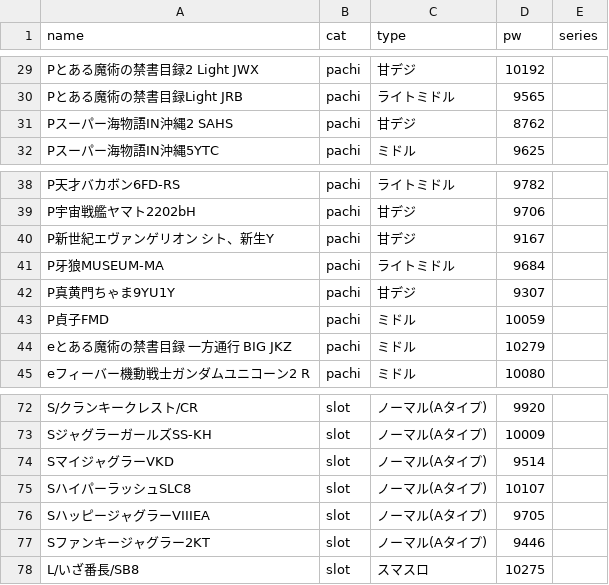
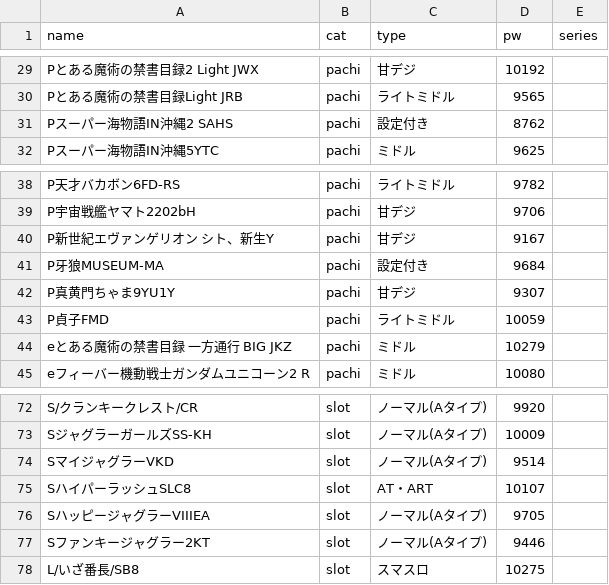
Before and after one commit to u1825pctstk69/Uemine-Guide, a CSV file: data/master.csv, drawn as a sheet; only a part is shown, gaps mark what is left out.

```diff
--- a/data/master.csv
+++ b/data/master.csv
@@ -30,3 +30,3 @@ Pとある魔術の禁書目録2 Light JWX,pachi,甘デジ,10192,
 Pとある魔術の禁書目録Light JRB,pachi,ライトミドル,9565,
-Pスーパー海物語IN沖縄2 SAHS,pachi,甘デジ,8762,
+Pスーパー海物語IN沖縄2 SAHS,pachi,設定付き,8762,
 Pスーパー海物語IN沖縄5YTC,pachi,ミドル,9625,
@@ -40,5 +40,5 @@ P宇宙戦艦ヤマト2202bH,pachi,甘デジ,9706,
 P新世紀エヴァンゲリオン シト、新生Y,pachi,甘デジ,9167,
-P牙狼MUSEUM-MA,pachi,ライトミドル,9684,
+P牙狼MUSEUM-MA,pachi,設定付き,9684,
 P真黄門ちゃま9YU1Y,pachi,甘デジ,9307,
-P貞子FMD,pachi,ミドル,10059,
+P貞子FMD,pachi,ライトミドル,10059,
 eとある魔術の禁書目録 一方通行 BIG JKZ,pachi,ミドル,10279,
@@ -74,3 +74,3 @@ SジャグラーガールズSS-KH,slot,ノーマル(Aタイプ),10009,
 SマイジャグラーVKD,slot,ノーマル(Aタイプ),9514,
-SハイパーラッシュSLC8,slot,ノーマル(Aタイプ),10107,
+SハイパーラッシュSLC8,slot,AT・ART,10107,
 SハッピージャグラーVIIIEA,slot,ノーマル(Aタイプ),9705,
```
Also changed, not shown: 8 other files.
